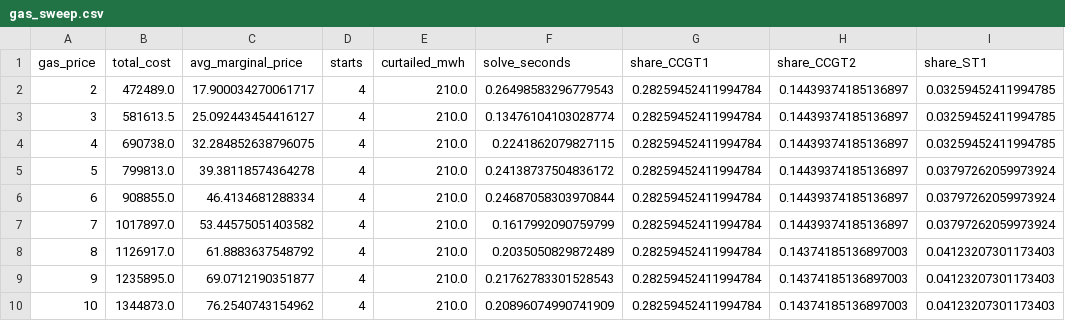
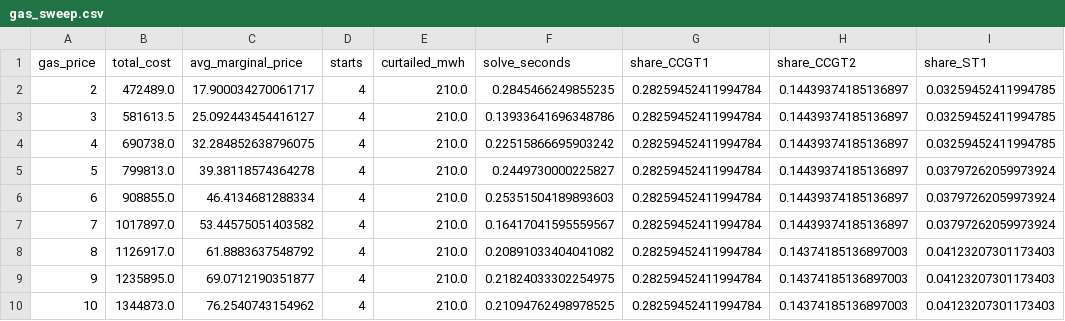
Before and after one commit to anisharsingh/energy-dispatch-optimization, a CSV file: docs/gas_sweep.csv, drawn as a sheet; only a part is shown; the diff names each change by its address in the sheet, - before the commit and + after, or states it on an @@ line.

```diff
--- a/docs/gas_sweep.csv
+++ b/docs/gas_sweep.csv
-F2 (solve_seconds): 0.26498583296779543
+F2 (solve_seconds): 0.2845466249855235
-F3 (solve_seconds): 0.13476104103028774
+F3 (solve_seconds): 0.13933641696348786
-F4 (solve_seconds): 0.2241862079827115
+F4 (solve_seconds): 0.22515866695903242
-F5 (solve_seconds): 0.24138737504836172
+F5 (solve_seconds): 0.2449730000225827
-F6 (solve_seconds): 0.24687058303970844
+F6 (solve_seconds): 0.25351504189893603
-F7 (solve_seconds): 0.1617992090759799
+F7 (solve_seconds): 0.16417041595559567
-F8 (solve_seconds): 0.2035050829872489
+F8 (solve_seconds): 0.20891033404041082
-F9 (solve_seconds): 0.21762783301528543
+F9 (solve_seconds): 0.21824033302254975
-F10 (solve_seconds): 0.20896074990741909
+F10 (solve_seconds): 0.21094762498978525
```
Also changed, not shown: 6 other files.
